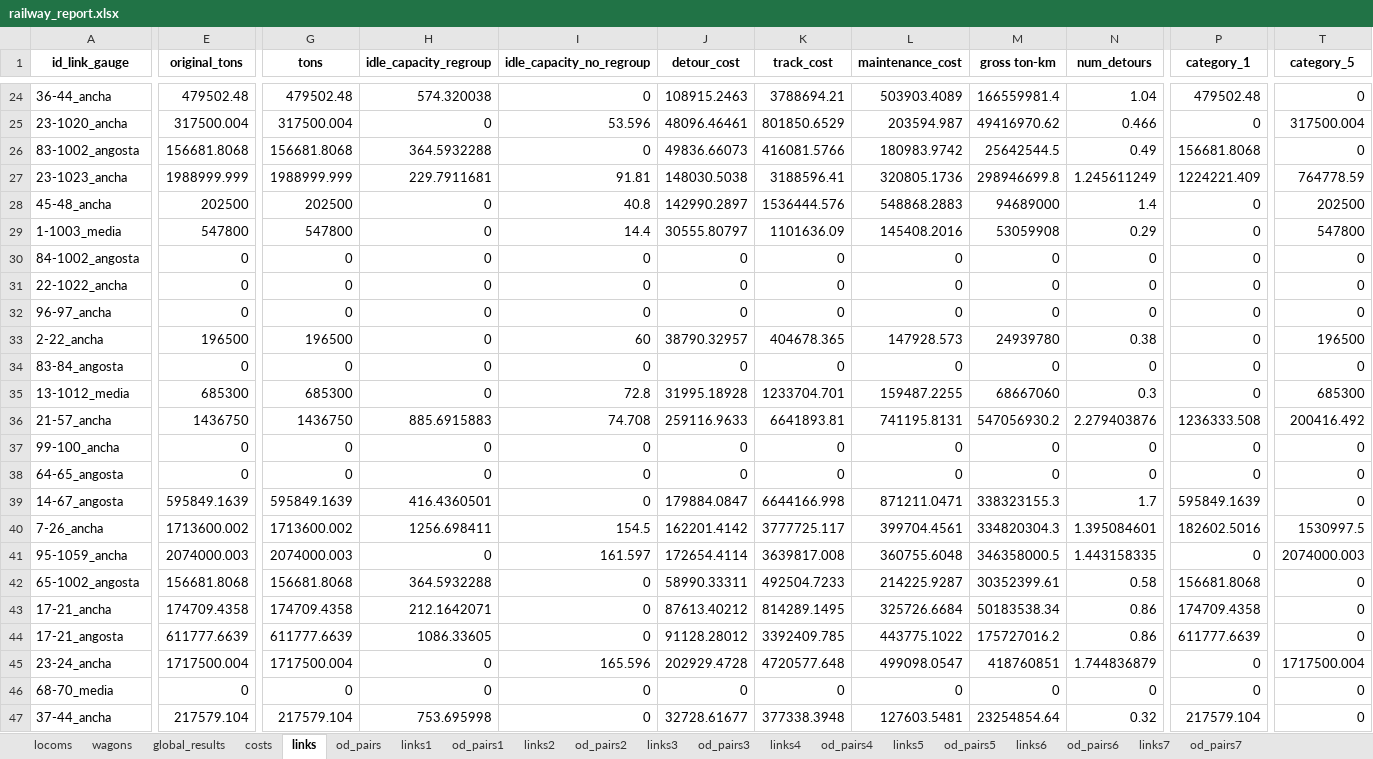
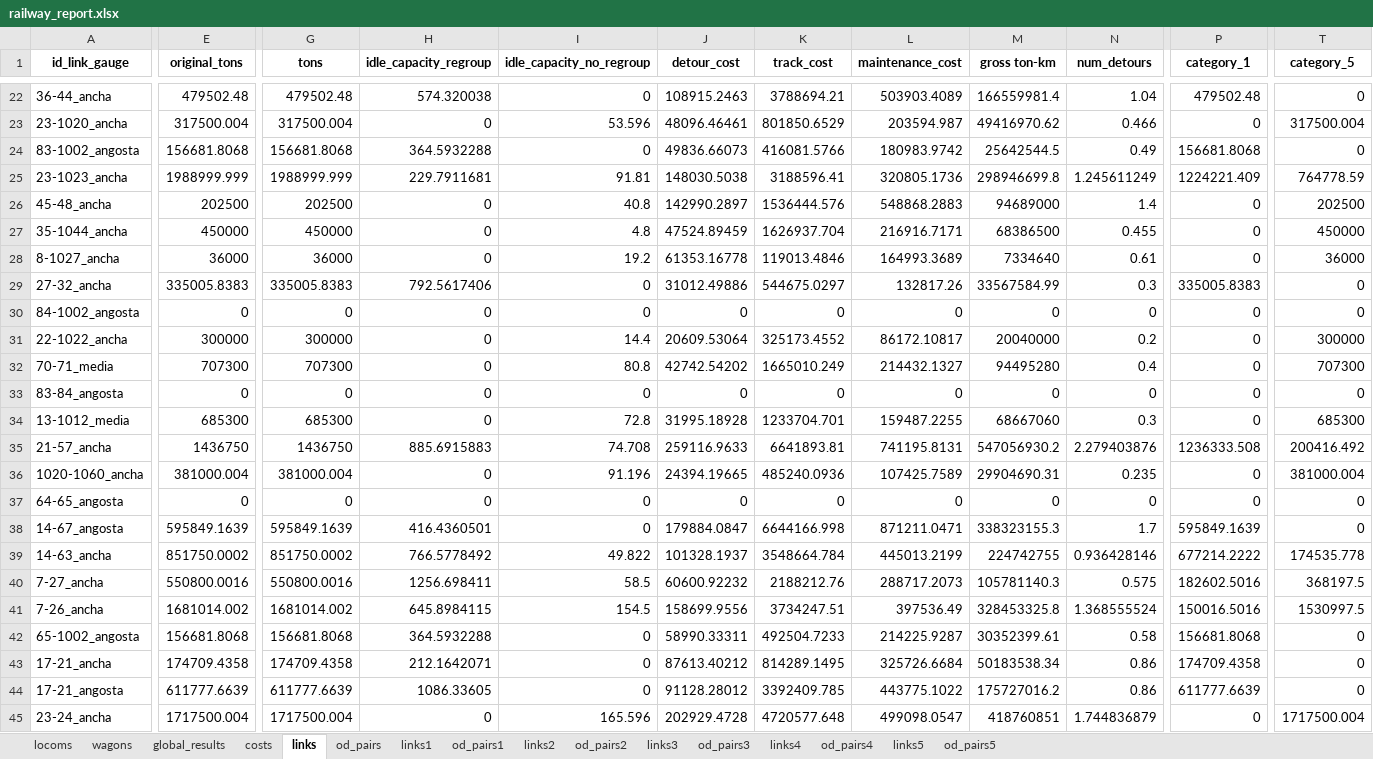
Before and after one commit to abenassi/freight-transport-network, an Excel workbook: reports/railway_report.xlsx, sheet links, drawn as a sheet; only a part is shown, gaps mark what is left out; the shorter side is filled out with more unchanged rows; values as stored, in another font and other column widths than the file's, no borders; removed rows and columns are numbered as before the commit, all else as after; rows hold the shown columns only; the diff covers the shown part only; the diff names each change by its address in the sheet, - before the commit and + after, or states it on an @@ line.

```diff
--- a/reports/railway_report.xlsx (sheet links)
+++ b/reports/railway_report.xlsx (sheet links)
-sheet tab: links6
-sheet tab: od_pairs6
-sheet tab: links7
-sheet tab: od_pairs7
@@ row 29 moved to row 122: 1-1003_media @@
+row 27: 35-1044_ancha | 450000 | 450000 | 0 | 4.8 | 47524.89459 | 1626937.704 | 216916.7171 | 68386500 | 0.455 | 0 | 450000
@@ row 50 moved to row 28: 8-1027_ancha @@
+row 29: 27-32_ancha | 335005.8383 | 335005.8383 | 792.5617406 | 0 | 31012.49886 | 544675.0297 | 132817.26 | 33567584.99 | 0.3 | 335005.8383 | 0
-E31 (original_tons): 0
+E31 (original_tons): 300000
-G31 (tons): 0
+G31 (tons): 300000
-I31 (idle_capacity_no_regroup): 0
+I31 (idle_capacity_no_regroup): 14.4
-J31 (detour_cost): 0
+J31 (detour_cost): 20609.53064
-K31 (track_cost): 0
+K31 (track_cost): 325173.4552
-L31 (maintenance_cost): 0
+L31 (maintenance_cost): 86172.10817
-M31 (gross ton-km): 0
+M31 (gross ton-km): 20040000
-N31 (num_detours): 0
+N31 (num_detours): 0.2
-T31 (category_5): 0
+T31 (category_5): 300000
-row 32: 96-97_ancha | 0 | 0 | 0 | 0 | 0 | 0 | 0 | 0 | 0 | 0 | 0
-row 33: 2-22_ancha | 196500 | 196500 | 0 | 60 | 38790.32957 | 404678.365 | 147928.573 | 24939780 | 0.38 | 0 | 196500
@@ row 53 moved to row 32: 70-71_media @@
-row 37: 99-100_ancha | 0 | 0 | 0 | 0 | 0 | 0 | 0 | 0 | 0 | 0 | 0
@@ row 79 moved to row 36: 1020-1060_ancha @@
@@ row 89 moved to row 39: 14-63_ancha @@
@@ row 93 moved to row 40: 7-27_ancha @@
-E41 (original_tons): 1713600.002
+E41 (original_tons): 1681014.002
-G41 (tons): 1713600.002
+G41 (tons): 1681014.002
-H41 (idle_capacity_regroup): 1256.698411
+H41 (idle_capacity_regroup): 645.8984115
-J41 (detour_cost): 162201.4142
+J41 (detour_cost): 158699.9556
-K41 (track_cost): 3777725.117
+K41 (track_cost): 3734247.51
-L41 (maintenance_cost): 399704.4561
+L41 (maintenance_cost): 397536.49
-M41 (gross ton-km): 334820304.3
+M41 (gross ton-km): 328453325.8
-N41 (num_detours): 1.395084601
+N41 (num_detours): 1.368555524
-P41 (category_1): 182602.5016
+P41 (category_1): 150016.5016
-row 41: 95-1059_ancha | 2074000.003 | 2074000.003 | 0 | 161.597 | 172654.4114 | 3639817.008 | 360755.6048 | 346358000.5 | 1.443158335 | 0 | 2074000.003
```
Also changed, not shown: 4 added rows, 5 removed rows, 7 moved rows and 283 edited cells elsewhere in this sheet, sheet od_pairs1, sheet od_pairs5, sheet od_pairs4, sheet od_pairs2, sheet links4, sheet links2, 9 more sheets, data/railway_od_pairs.xlsx, data/railway_parameters.xlsx, 18 other files.
